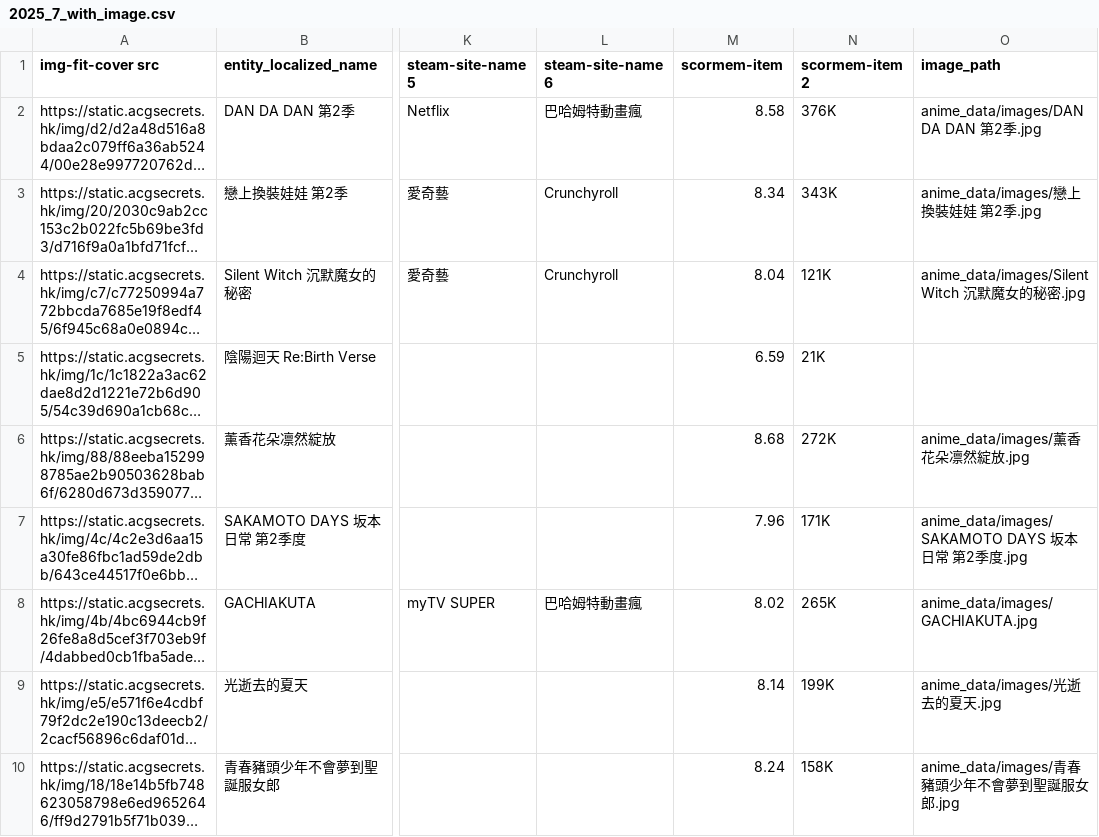
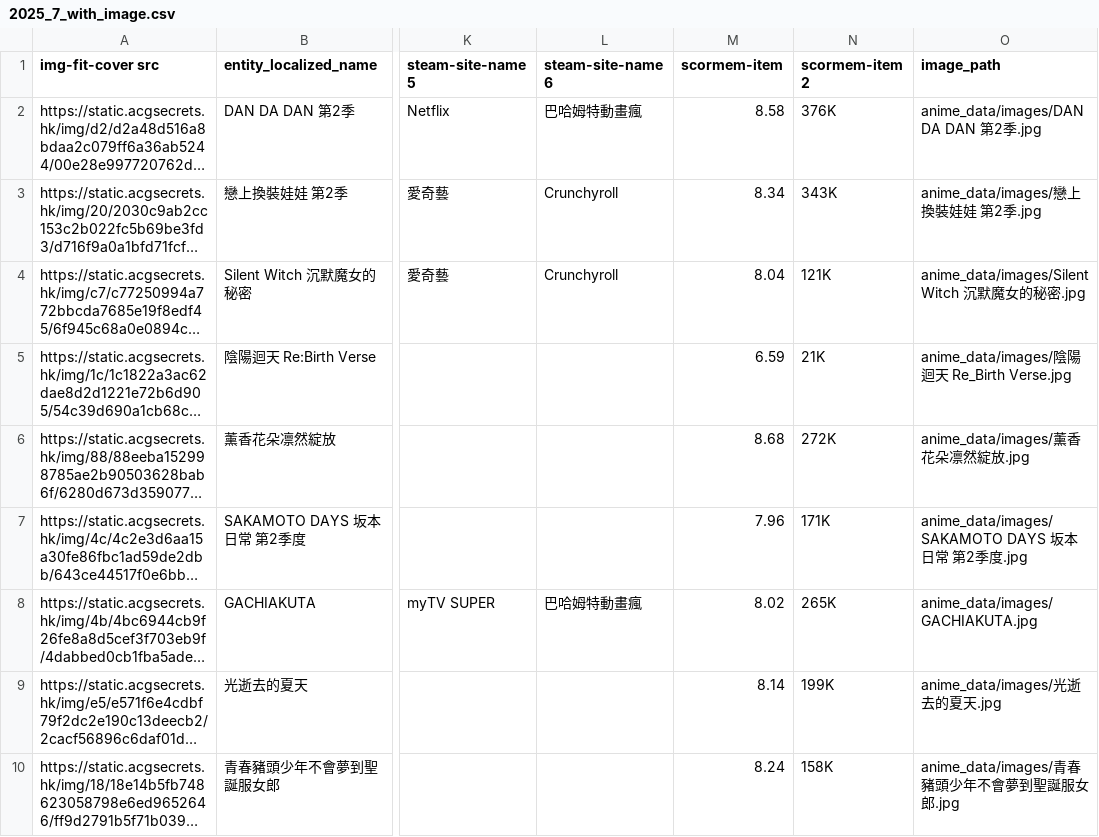
Before and after one commit to vitokarta/Anime_agent, a CSV file: anime_data/data/2025_7_with_image.csv, drawn as a sheet; only a part is shown, gaps mark what is left out; long unchanged cells end in …; the diff names each change by its address in the sheet, - before the commit and + after, or states it on an @@ line.

```diff
--- a/anime_data/data/2025_7_with_image.csv
+++ b/anime_data/data/2025_7_with_image.csv
-O5 (image_path): (empty)
+O5 (image_path): anime_data/images/陰陽迴天 Re_Birth Verse.jpg
```
Also changed, not shown: anime_data/data/2024_10_with_image.csv, anime_data/data/2024_1_with_image.csv, 3 other files.
